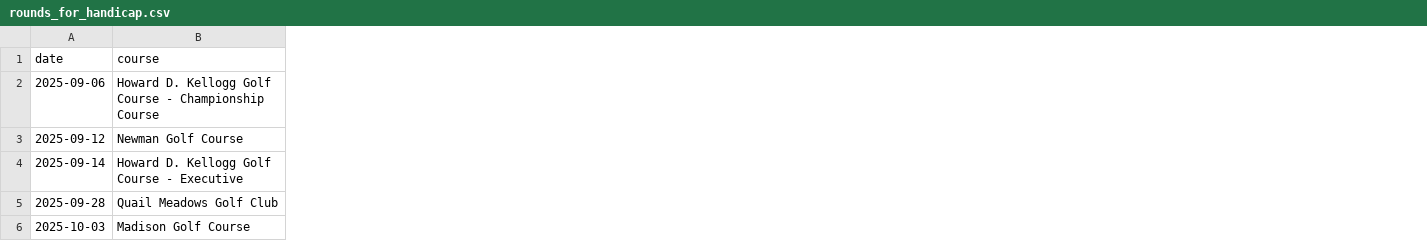
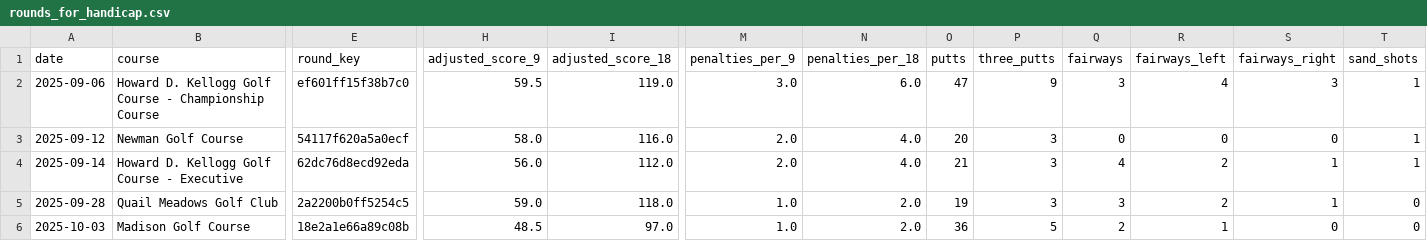
Before and after one commit to jlocke1979/dataunlocked-labs, a CSV file: apps/golf_analytics/data/processed/rounds_for_handicap.csv, drawn as a sheet; only a part is shown, gaps mark what is left out; the diff covers the shown part only; the diff names each change by its address in the sheet, - before the commit and + after, or states it on an @@ line.

Commit message:
Update golf dashboard with normalized rounds and private shot summaries

```diff
--- a/apps/golf_analytics/data/processed/rounds_for_handicap.csv
+++ b/apps/golf_analytics/data/processed/rounds_for_handicap.csv
+column E (round_key), rows 2-6: ef601ff15f38b7c0 | 54117f620a5a0ecf | 62dc76d8ecd92eda | 2a2200b0ff5254c5 | 18e2a1e66a89c08b
+column H (adjusted_score_9), rows 2-6: 59.5 | 58.0 | 56.0 | 59.0 | 48.5
+column I (adjusted_score_18), rows 2-6: 119.0 | 116.0 | 112.0 | 118.0 | 97.0
+column M (penalties_per_9), rows 2-6: 3.0 | 2.0 | 2.0 | 1.0 | 1.0
+column N (penalties_per_18), rows 2-6: 6.0 | 4.0 | 4.0 | 2.0 | 2.0
+column O (putts), rows 2-6: 47 | 20 | 21 | 19 | 36
+column P (three_putts), rows 2-6: 9 | 3 | 3 | 3 | 5
+column Q (fairways), rows 2-6: 3 | 0 | 4 | 3 | 2
+column R (fairways_left), rows 2-6: 4 | 0 | 2 | 2 | 1
+column S (fairways_right), rows 2-6: 3 | 0 | 1 | 1 | 0
+column T (sand_shots), rows 2-6: 1 | 1 | 1 | 0 | 0
```
Also changed, not shown: 6 added rows elsewhere in this file, apps/golf_analytics/data/processed/nine_hole_rounds.csv, 5 other files.
